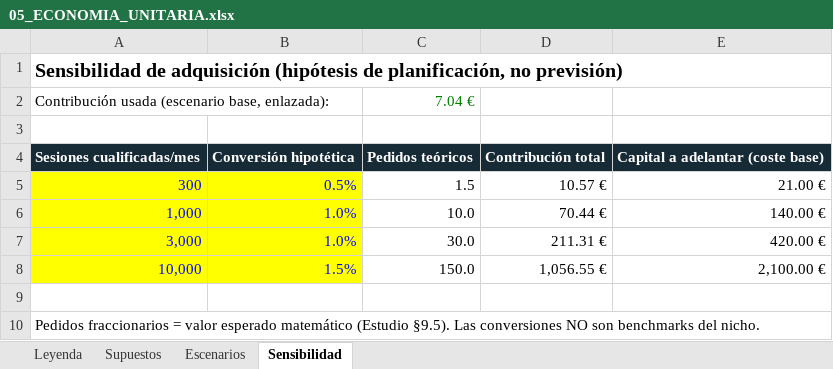
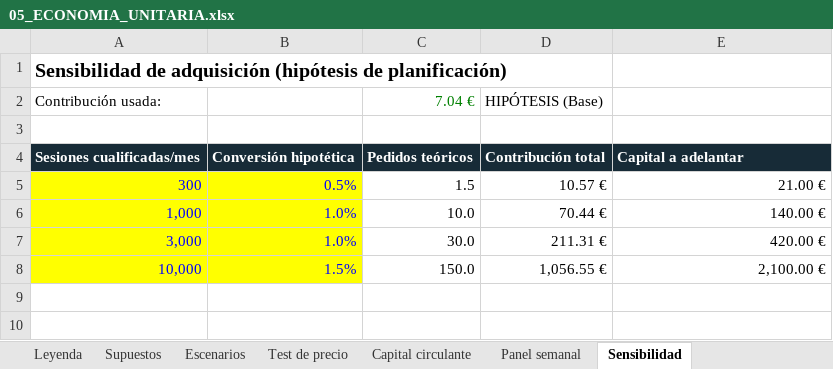
Before and after one commit to VERIFACTUREADY/CREATOR-PULSE, an Excel workbook: docs/05_ECONOMIA_UNITARIA.xlsx, sheet Sensibilidad, drawn as a sheet; values as stored, in another font and other column widths than the file's, no borders; removed rows and columns are numbered as before the commit, all else as after; the diff names each change by its address in the sheet, - before the commit and + after, or states it on an @@ line.

```diff
--- a/docs/05_ECONOMIA_UNITARIA.xlsx (sheet Sensibilidad)
+++ b/docs/05_ECONOMIA_UNITARIA.xlsx (sheet Sensibilidad)
+sheet tab: Test de precio
+sheet tab: Capital circulante
+sheet tab: Panel semanal
-A1: …(hipótesis de planificación, no previsión)
+A1: …(hipótesis de planificación)
-row 2: Contribución usada (escenario base, enlazada): |  | 7.04 €
+row 2: Contribución usada: |  | 7.04 € | HIPÓTESIS (Base)
-E4: Capital a adelantar (coste base)
+E4: Capital a adelantar
-row 9: (empty)
-row 10: Pedidos fraccionarios = valor esperado matemático (Estudio §9.5). Las conversiones NO son benchmarks del nicho.
```
Also changed, not shown: sheet Escenarios, sheet Leyenda, sheet Supuestos, formulas that keep their value, 36 other files.
